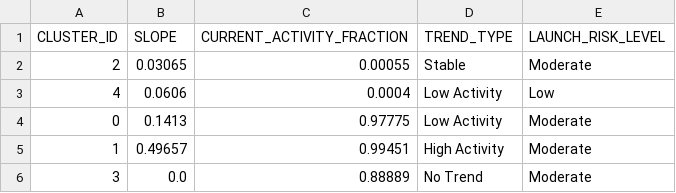
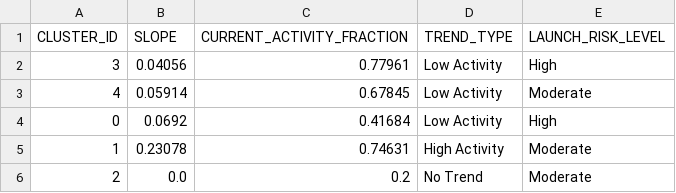
Before and after one commit to Sushrut2007/SpaceDebrisRadar.AI, a CSV file: data/outputs/trend_summary.csv, drawn as a sheet.

```diff
--- a/data/outputs/trend_summary.csv
+++ b/data/outputs/trend_summary.csv
@@ -1,6 +1,6 @@
 CLUSTER_ID,SLOPE,CURRENT_ACTIVITY_FRACTION,TREND_TYPE,LAUNCH_RISK_LEVEL
-2,0.03065,0.00055,Stable,Moderate
-4,0.0606,0.0004,Low Activity,Low
-0,0.1413,0.97775,Low Activity,Moderate
-1,0.49657,0.99451,High Activity,Moderate
-3,0.0,0.88889,No Trend,Moderate
+3,0.04056,0.77961,Low Activity,High
+4,0.05914,0.67845,Low Activity,Moderate
+0,0.0692,0.41684,Low Activity,High
+1,0.23078,0.74631,High Activity,Moderate
+2,0.0,0.2,No Trend,Moderate
```
Also changed, not shown: 5 other files.
